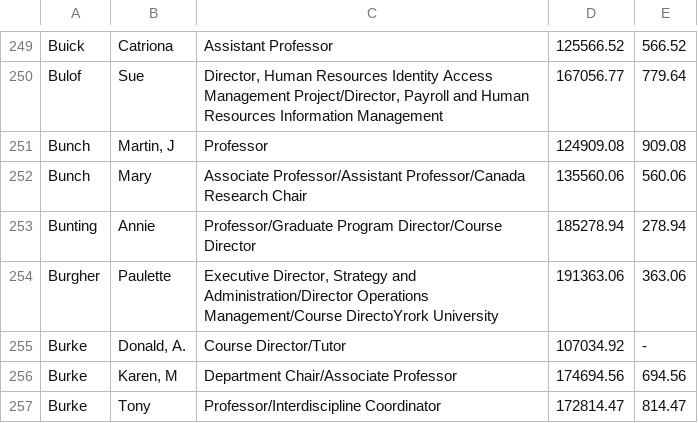
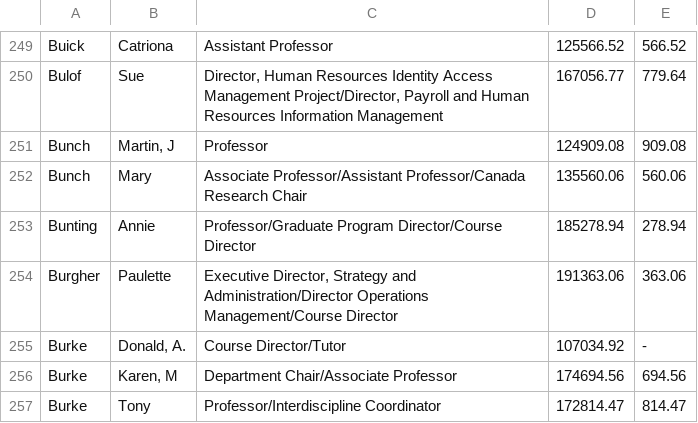
Before and after one commit to truong-kyle/YorkAnalyst, a CSV file: data/2022-PSSD-York-University-output.csv, drawn as a sheet; only a part is shown, gaps mark what is left out.

Commit message:
Fix excess york university text

```diff
--- a/data/2022-PSSD-York-University-output.csv
+++ b/data/2022-PSSD-York-University-output.csv
@@ -253,3 +253,3 @@ Bunch,Mary,Associate Professor/Assistant Professor/Canada Research Chair,135560.
 Bunting,Annie,Professor/Graduate Program Director/Course Director,185278.94,278.94
-Burgher,Paulette,"Executive Director, Strategy and Administration/Director Operations Management/Course DirectoYrork University",191363.06,363.06
+Burgher,Paulette,"Executive Director, Strategy and Administration/Director Operations Management/Course Director",191363.06,363.06
 Burke,"Donald, A.",Course Director/Tutor,107034.92,-
```
Also changed, not shown: data/2023-PSSD-York-University-output.csv.
